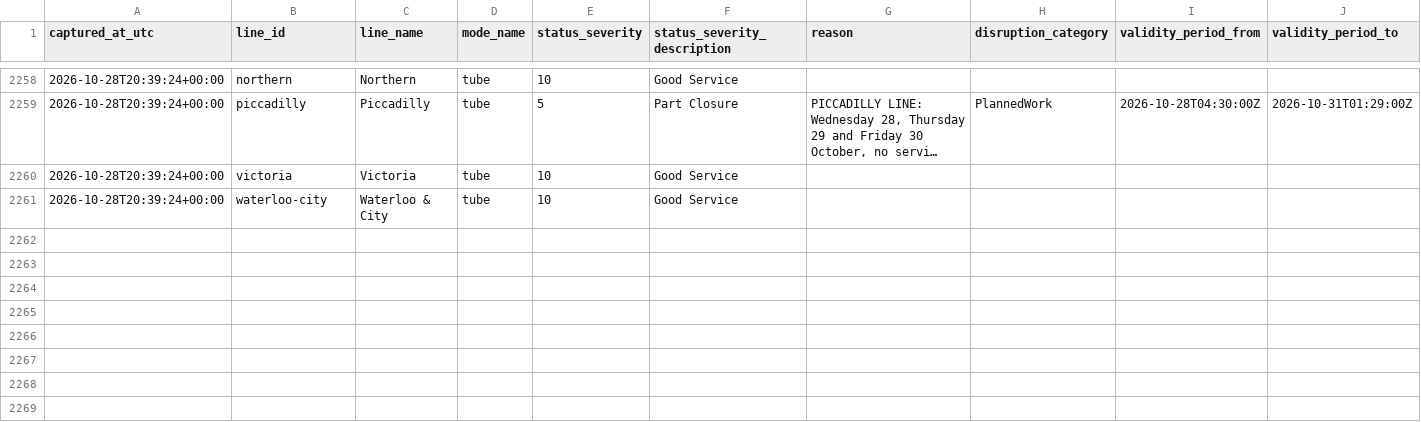
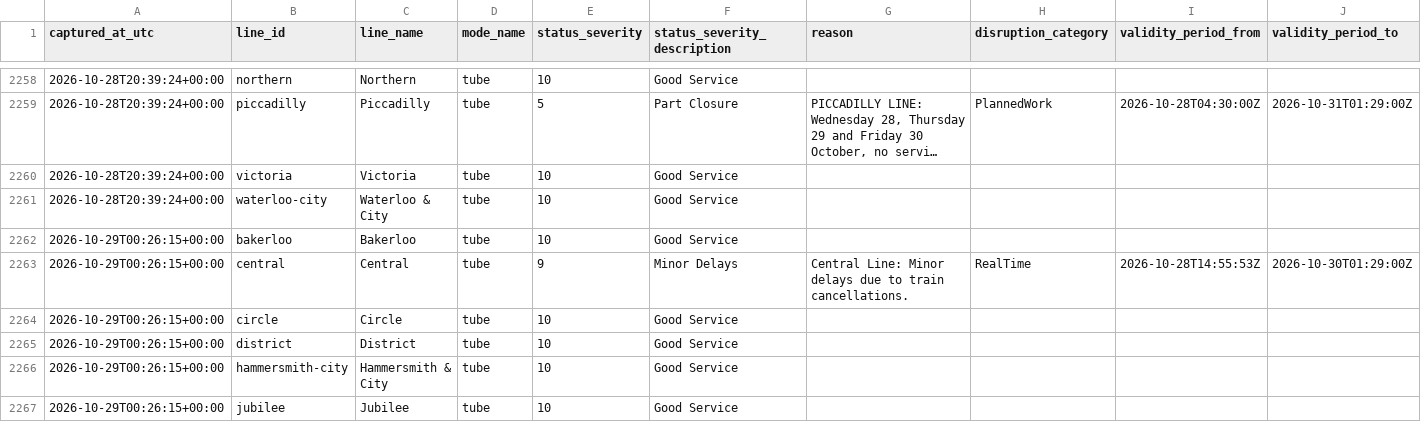
Before and after one commit to hitanshu8141/tfl-delay-dashboard, a CSV file: tfl_status_log.csv, drawn as a sheet; only a part is shown, gaps mark what is left out; long unchanged cells end in …; the diff covers the shown part only; the diff names each change by its address in the sheet, - before the commit and + after, or states it on an @@ line.

```diff
--- a/tfl_status_log.csv
+++ b/tfl_status_log.csv
+row 2262: 2026-10-29T00:26:15+00:00 | bakerloo | Bakerloo | tube | 10 | Good Service
+row 2263: 2026-10-29T00:26:15+00:00 | central | Central | tube | 9 | Minor Delays | Central Line: Minor delays due to train cancellations. | RealTime | 2026-10-28T14:55:53Z | 2026-10-30T01:29:00Z
+row 2264: 2026-10-29T00:26:15+00:00 | circle | Circle | tube | 10 | Good Service
+row 2265: 2026-10-29T00:26:15+00:00 | district | District | tube | 10 | Good Service
+row 2266: 2026-10-29T00:26:15+00:00 | hammersmith-city | Hammersmith & City | tube | 10 | Good Service
+row 2267: 2026-10-29T00:26:15+00:00 | jubilee | Jubilee | tube | 10 | Good Service
```
Also changed, not shown: 5 added rows elsewhere in this file.
